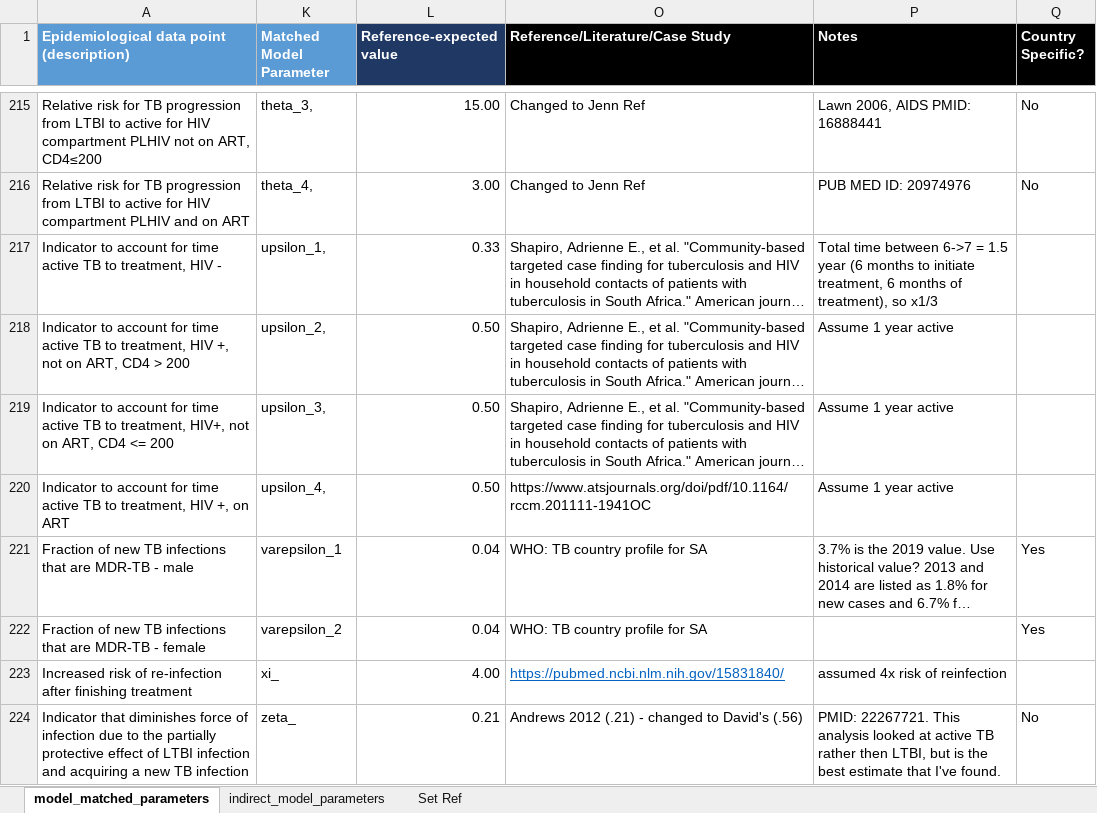
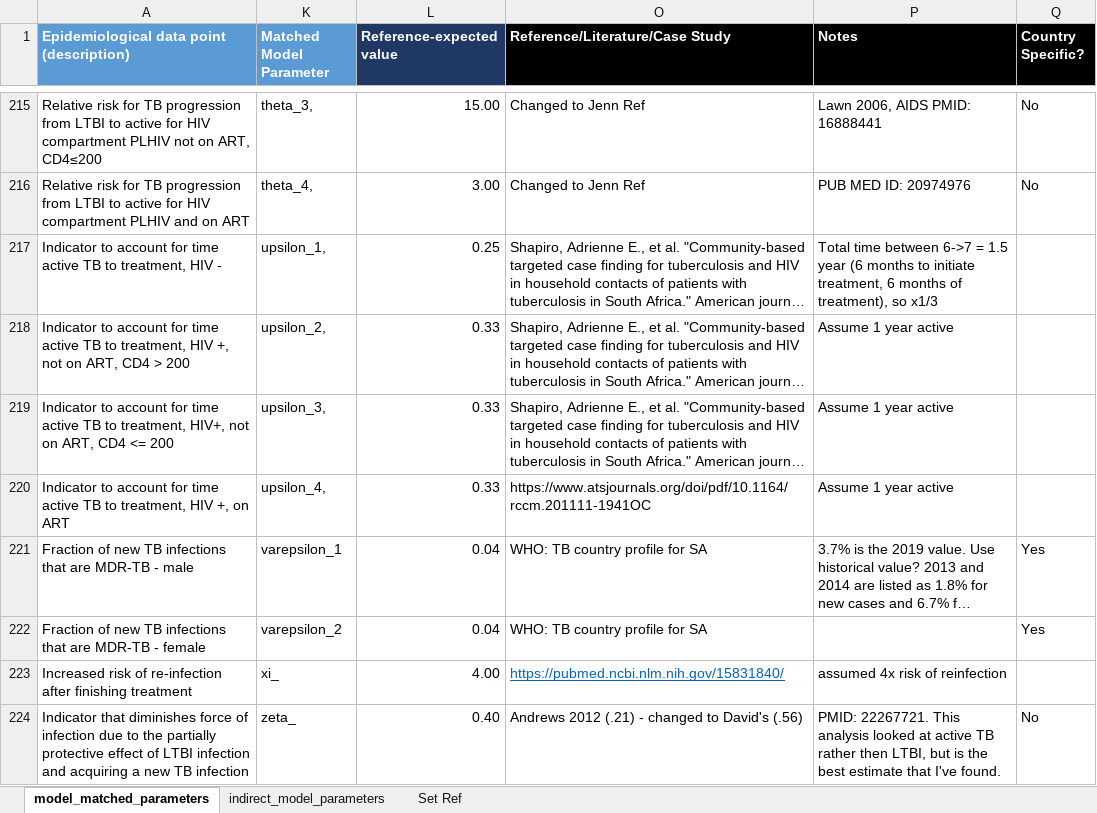
Before and after one commit to cgreene3/dynamic_transmission_model_HIV_TB_KZN_SA, an Excel workbook: KZN_south_africa/param_files/Epi_model_parameters.xlsx, sheet model_matched_parameters, drawn as a sheet; only a part is shown, gaps mark what is left out; long unchanged cells end in …; values as stored, in another font and other column widths than the file's, no borders; the diff names each change by its address in the sheet, - before the commit and + after, or states it on an @@ line.

```diff
--- a/KZN_south_africa/param_files/Epi_model_parameters.xlsx (sheet model_matched_parameters)
+++ b/KZN_south_africa/param_files/Epi_model_parameters.xlsx (sheet model_matched_parameters)
-L217 (Reference-expected value): 0.33
+L217 (Reference-expected value): 0.25
-L218:L220 (Reference-expected value): 0.50
+L218:L220 (Reference-expected value): 0.33
-L224 (Reference-expected value): 0.21
+L224 (Reference-expected value): 0.40
```
Also changed, not shown: 48 other files.
